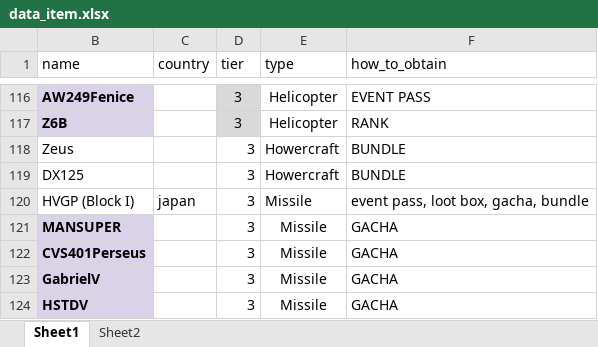
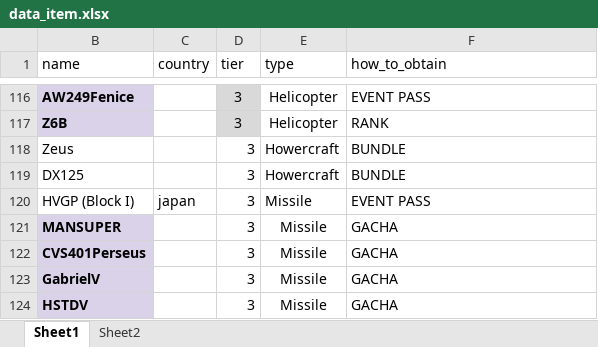
Before and after one commit to arsadace/check-item-bot, an Excel workbook: data_item.xlsx, sheet Sheet1, drawn as a sheet; only a part is shown, gaps mark what is left out; values as stored, in another font and other column widths than the file's, no borders; the diff names each change by its address in the sheet, - before the commit and + after, or states it on an @@ line.

Commit message:
Add files via upload

```diff
--- a/data_item.xlsx (sheet Sheet1)
+++ b/data_item.xlsx (sheet Sheet1)
-F120 (how_to_obtain): event pass, loot box, gacha, bundle
+F120 (how_to_obtain): EVENT PASS
```
